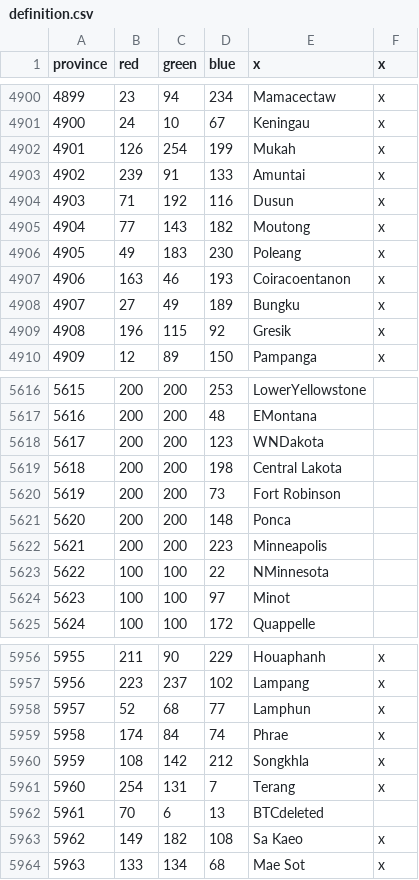
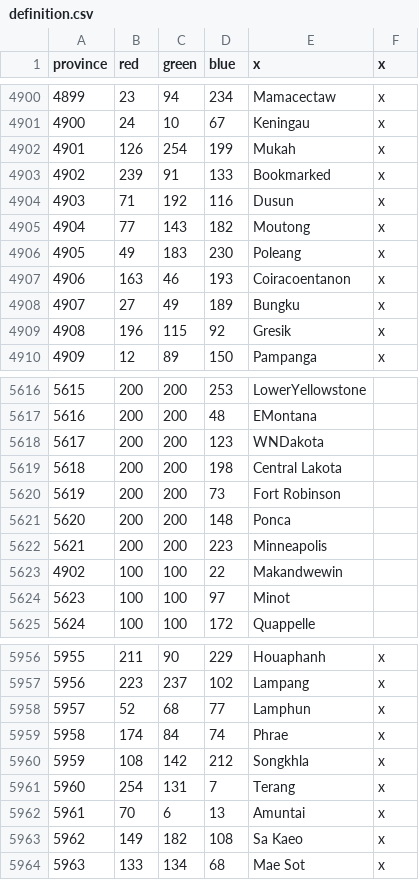
Before and after one commit to AlejandroGiner/Lux-in-Tenebris, a CSV file: map/definition.csv, drawn as a sheet; only a part is shown, gaps mark what is left out.

Commit message:
Expel the Cheyenne from Amuntai (Borneo fix #1)

```diff
--- a/map/definition.csv
+++ b/map/definition.csv
@@ -4902,3 +4902,3 @@ province;red;green;blue;x;x
 4901;126;254;199;Mukah;x
-4902;239;91;133;Amuntai;x
+4902;239;91;133;Bookmarked;x
 4903;71;192;116;Dusun;x
@@ -5622,3 +5622,3 @@ province;red;green;blue;x;x
 5621;200;200;223;Minneapolis
-5622;100;100;22;NMinnesota
+4902;100;100;22;Makandwewin
 5623;100;100;97;Minot
@@ -5961,3 +5961,3 @@ province;red;green;blue;x;x
 5960;254;131;7;Terang;x
-5961;70;6;13;BTCdeleted
+5961;70;6;13;Amuntai;x
 5962;149;182;108;Sa Kaeo;x
```
Also changed, not shown: 20 other files.
